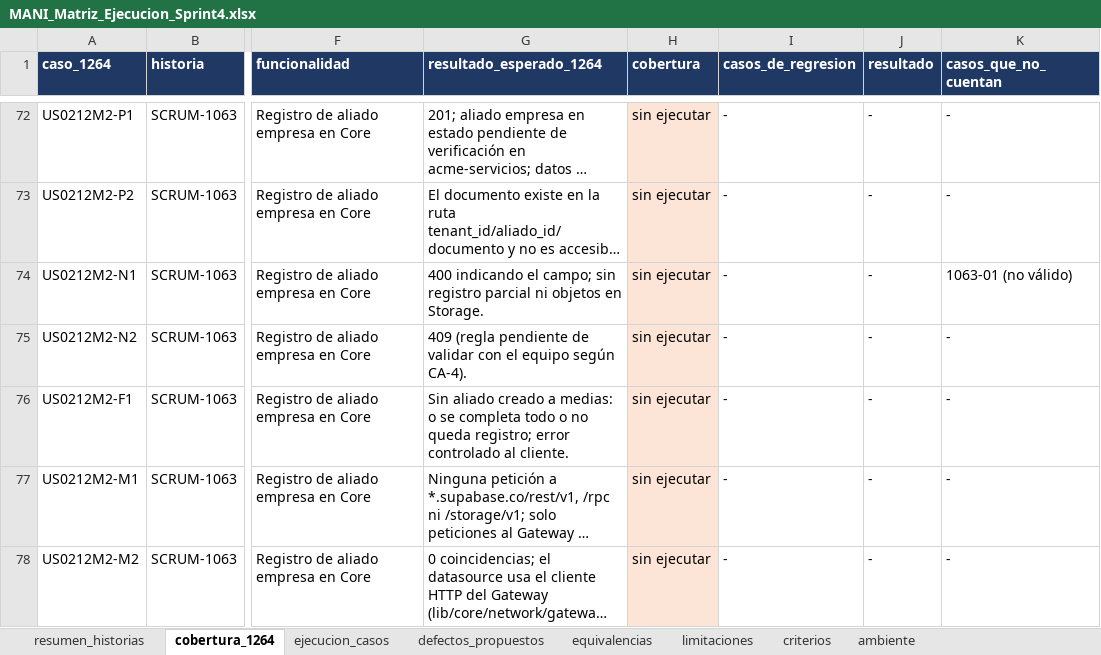
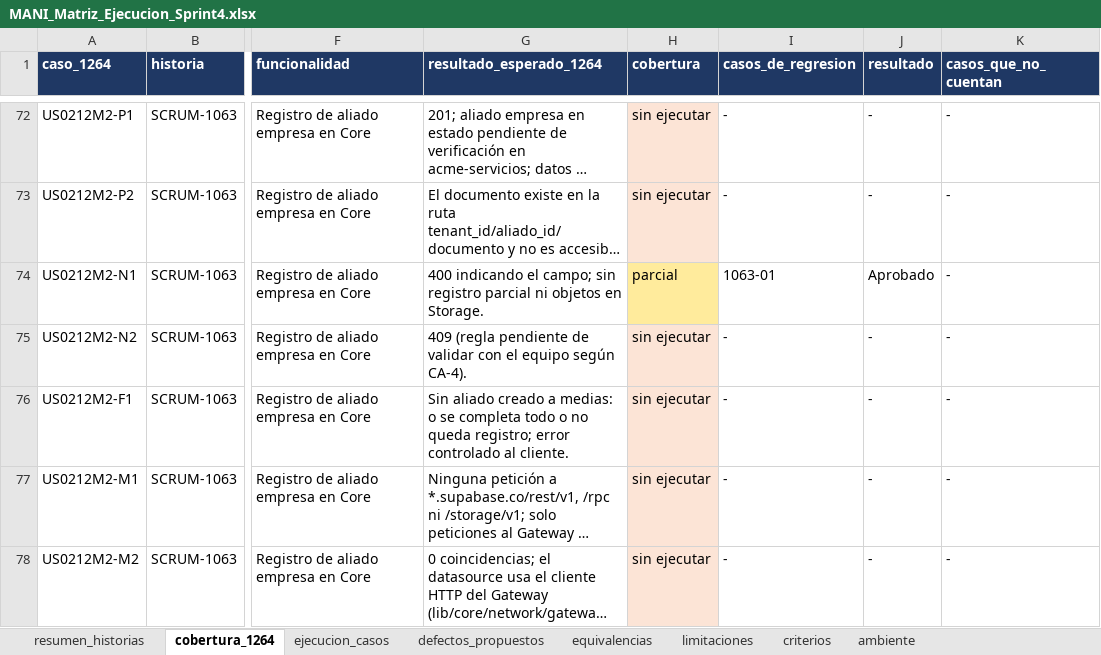
Before and after one commit to Trama-AS/MANI-docs, an Excel workbook: product/MANI_Matriz_Ejecucion_Sprint4.xlsx, sheet cobertura_1264, drawn as a sheet; only a part is shown, gaps mark what is left out; long unchanged cells end in …; values as stored, in another font and other column widths than the file's, no borders; the diff names each change by its address in the sheet, - before the commit and + after, or states it on an @@ line.

Commit message:
[SCRUM-1267] Ejecuta en QA la coleccion corregida y versiona la evidencia de R-06, R-07 y R-09
- Corridas en QA con la coleccion corregida: Newman 20261020T224842Z (77 solicitudes, 125 aserciones,
  5 fallidas en 853-04, 856-05, 1066-01 y 1066-02) y Playwright 20261020T224932Z (11 pruebas, 9
  aprobadas; FW-02 y FW-03 por R-04). La evidencia de la corrida anterior se conserva.
- 1063-01 ya rechaza por la falta de camara_comercio y cuenta como evidencia (US0212M2-N1, parcial);
  856-00 y 856-06 aprueban y 856-03 se confirma con LEGAL_DOCUMENT_NOT_FOUND. 856-02 sigue no
  concluyente: el consentimiento previo del cliente t1 consta en la corrida 20261020T200914Z.
- Cobertura de SCRUM-1264: 20 casos completos y 22 parciales de 228. Ningun estado de historia cambia.
- Consultas de solo lectura sobre MANI-QA (20261020T225146Z): 15 politicas tenant_isolation_* con TO
  public (R-06), poc_asignacion_log sin FORCE RLS (R-07) y Core conectado como postgres con BYPASSRLS
  (R-09). La conexion de prueba con la cadena de Dispatch se rechazo por autenticacion.
- L-10 cerrada; pendientes y DoD actualizados.

```diff
--- a/product/MANI_Matriz_Ejecucion_Sprint4.xlsx (sheet cobertura_1264)
+++ b/product/MANI_Matriz_Ejecucion_Sprint4.xlsx (sheet cobertura_1264)
-H74 (cobertura): sin ejecutar
+H74 (cobertura): parcial
-H74 fill: #FCE4D6
+H74 fill: #FFEB9C
-I74 (casos_de_regresion): -
+I74 (casos_de_regresion): 1063-01
-J74 (resultado): -
+J74 (resultado): Aprobado
-K74 (casos_que_no_cuentan): 1063-01 (no válido)
+K74 (casos_que_no_cuentan): -
```
Also changed, not shown: sheet ejecucion_casos, sheet defectos_propuestos, sheet resumen_historias, sheet limitaciones, sheet ambiente, 7 other files.
